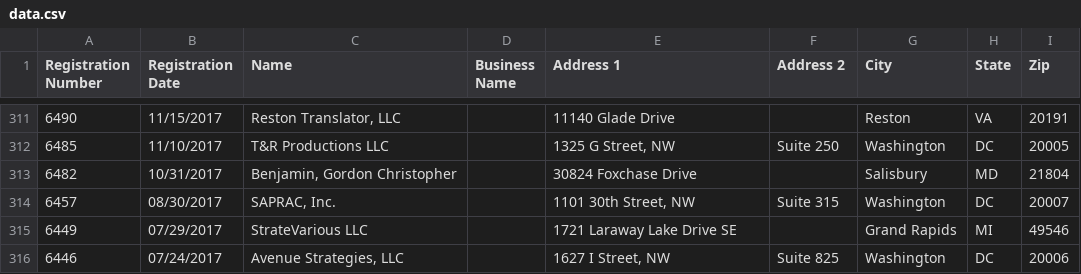
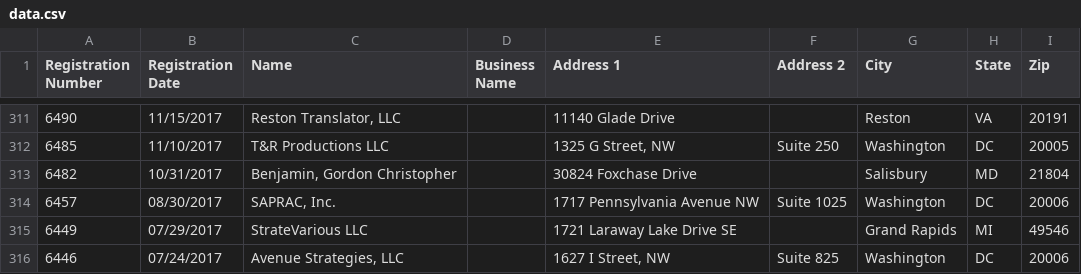
Before and after one commit to markschaver/FARA-Active, a CSV file: data.csv, drawn as a sheet; only a part is shown, gaps mark what is left out.

Commit message:
Flat: latest data (2022-08-26T08:25:11.139Z) {   "date": "2022-08-26T08:25:11.139Z",   "files": [     {       "name": "data.csv",       "deltaBytes": 8,       "source": "https://efile.fara.gov/api/v1/Registrants/csv/Active"     }   ] }

```diff
--- a/data.csv
+++ b/data.csv
@@ -313,3 +313,3 @@
 "6482","10/31/2017","Benjamin, Gordon Christopher","","30824 Foxchase Drive","","Salisbury","MD","21804"
-"6457","08/30/2017","SAPRAC, Inc.","","1101 30th Street, NW","Suite 315","Washington","DC","20007"
+"6457","08/30/2017","SAPRAC, Inc.","","1717 Pennsylvania Avenue NW","Suite 1025","Washington","DC","20006"
 "6449","07/29/2017","StrateVarious LLC","","1721 Laraway Lake Drive SE","","Grand Rapids","MI","49546"
```
